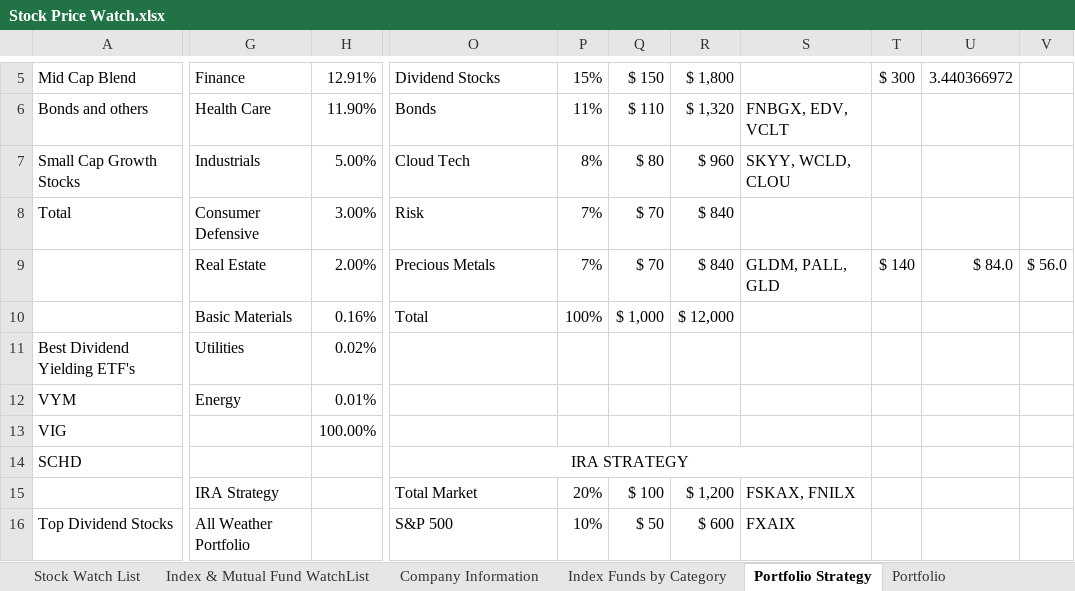
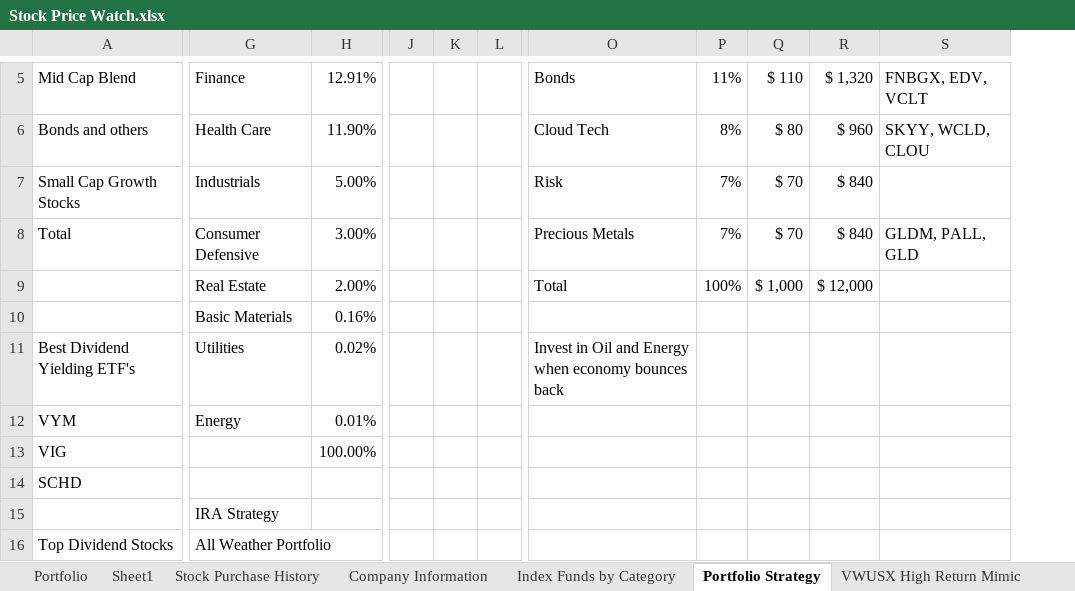
Before and after one commit to sivacharansrc/us-stocks-analysis, an Excel workbook: input/Stock Price Watch.xlsx, sheet Portfolio Strategy, drawn as a sheet; only a part is shown, gaps mark what is left out; values as stored, in another font and other column widths than the file's, no borders; removed rows and columns are numbered as before the commit, all else as after; rows hold the shown columns only; the diff covers the shown part only; the diff names each change by its address in the sheet, - before the commit and + after, or states it on an @@ line.

Commit message:
updated stock file

```diff
--- a/input/Stock Price Watch.xlsx (sheet Portfolio Strategy)
+++ b/input/Stock Price Watch.xlsx (sheet Portfolio Strategy)
+sheet tab: Sheet1
+sheet tab: Stock Purchase History
@@ sheet tab order changed: Portfolio | Sheet1 | Stock Purchase History | Company Information | Index Funds by Category | Portfolio Strategy | VWUSX High Return Mimic @@
+column J, empty
+column K, empty
+column L, empty
-column T, row 5: $ 300
-column U, row 5: 3.440366972
-column V, empty
-O5: Dividend Stocks
+O5: Bonds
-P5: 15%
+P5: 11%
-Q5: $ 150
+Q5: $ 110
-R5: $ 1,800
+R5: $ 1,320
-S5: (empty)
+S5: FNBGX, EDV, VCLT
-O6: Bonds
+O6: Cloud Tech
-P6: 11%
+P6: 8%
-Q6: $ 110
+Q6: $ 80
-R6: $ 1,320
+R6: $ 960
-S6: FNBGX, EDV, VCLT
+S6: SKYY, WCLD, CLOU
-O7: Cloud Tech
+O7: Risk
-P7: 8%
+P7: 7%
-Q7: $ 80
+Q7: $ 70
-R7: $ 960
+R7: $ 840
-S7: SKYY, WCLD, CLOU
+S7: (empty)
-O8: Risk
+O8: Precious Metals
-S8: (empty)
+S8: GLDM, PALL, GLD
-row 9:  | Real Estate | 2.00% | Precious Metals | 7% | $ 70 | $ 840 | GLDM, PALL, GLD | $ 140 | $ 84.0 | $ 56.0
-G9: Basic Materials
+G9: Real Estate
-H9: 0.16%
+H9: 2.00%
+row 10:  | Basic Materials | 0.16%
-O11: (empty)
+O11: Invest in Oil and Energy when economy bounces back
-O14: IRA STRATEGY
+O14: (empty)
-O14:S14 merged
-row 15:  | IRA Strategy |  | Total Market | 20% | $ 100 | $ 1,200 | FSKAX, FNILX
-row 16: Top Dividend Stocks | All Weather Portfolio |  | S&P 500 | 10% | $ 50 | $ 600 | FXAIX
+row 15:  | IRA Strategy
+row 16: Top Dividend Stocks | All Weather Portfolio
```
Also changed, not shown: 4 added rows, 10 removed rows, 3 removed columns, 48 edited cells, cell formats and merged cells elsewhere in this sheet, sheet Stock Watch List, sheet VWUSX High Return Mimic, sheet Index & Mutual Fund WatchList, sheet Index Funds by Category, sheet Portfolio, sheet All Weather Portfolio, formulas that keep their value, hidden cells.
